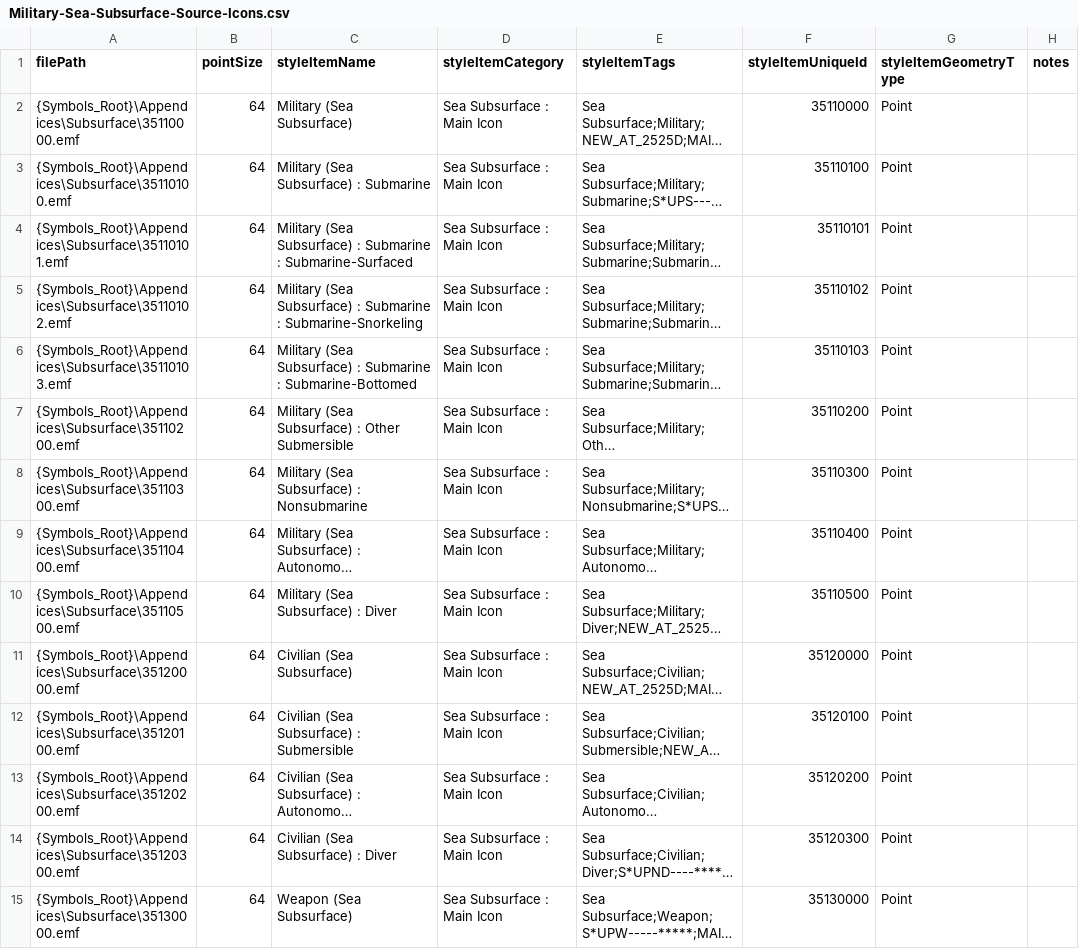
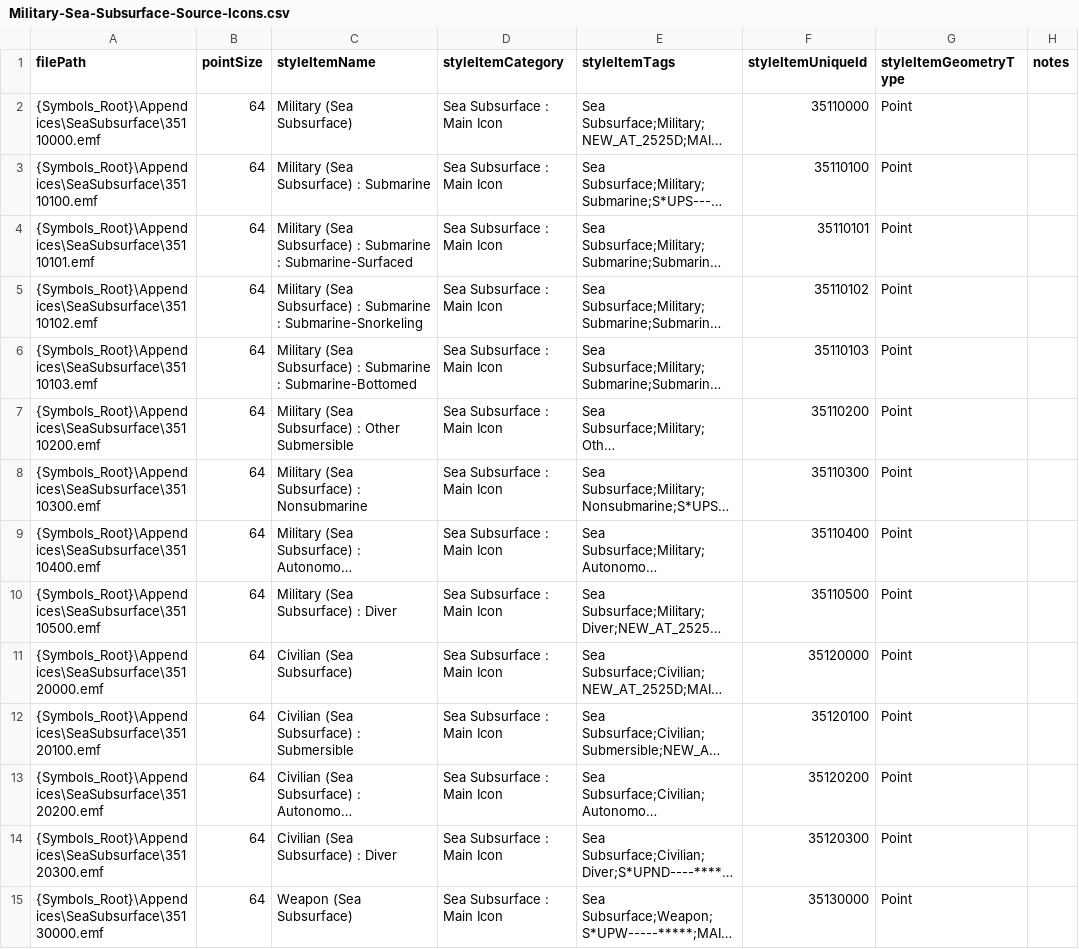
Before and after one commit to Esri/joint-military-symbology-xml, a CSV file: samples/imagefile_name_category_tags/Military-Sea-Subsurface-Source-Icons.csv, drawn as a sheet; only a part is shown; long unchanged cells end in …; the diff covers the shown part only; the diff names each change by its address in the sheet, - before the commit and + after, or states it on an @@ line.

```diff
--- a/samples/imagefile_name_category_tags/Military-Sea-Subsurface-Source-Icons.csv
+++ b/samples/imagefile_name_category_tags/Military-Sea-Subsurface-Source-Icons.csv
-A2 (filePath): {Symbols_Root}\Appendices\Subsurface\35110000.emf
+A2 (filePath): {Symbols_Root}\Appendices\SeaSubsurface\35110000.emf
-A3 (filePath): {Symbols_Root}\Appendices\Subsurface\35110100.emf
+A3 (filePath): {Symbols_Root}\Appendices\SeaSubsurface\35110100.emf
-A4 (filePath): {Symbols_Root}\Appendices\Subsurface\35110101.emf
+A4 (filePath): {Symbols_Root}\Appendices\SeaSubsurface\35110101.emf
-A5 (filePath): {Symbols_Root}\Appendices\Subsurface\35110102.emf
+A5 (filePath): {Symbols_Root}\Appendices\SeaSubsurface\35110102.emf
-A6 (filePath): {Symbols_Root}\Appendices\Subsurface\35110103.emf
+A6 (filePath): {Symbols_Root}\Appendices\SeaSubsurface\35110103.emf
-A7 (filePath): {Symbols_Root}\Appendices\Subsurface\35110200.emf
+A7 (filePath): {Symbols_Root}\Appendices\SeaSubsurface\35110200.emf
-A8 (filePath): {Symbols_Root}\Appendices\Subsurface\35110300.emf
+A8 (filePath): {Symbols_Root}\Appendices\SeaSubsurface\35110300.emf
-A9 (filePath): {Symbols_Root}\Appendices\Subsurface\35110400.emf
+A9 (filePath): {Symbols_Root}\Appendices\SeaSubsurface\35110400.emf
-A10 (filePath): {Symbols_Root}\Appendices\Subsurface\35110500.emf
+A10 (filePath): {Symbols_Root}\Appendices\SeaSubsurface\35110500.emf
-A11 (filePath): {Symbols_Root}\Appendices\Subsurface\35120000.emf
+A11 (filePath): {Symbols_Root}\Appendices\SeaSubsurface\35120000.emf
-A12 (filePath): {Symbols_Root}\Appendices\Subsurface\35120100.emf
+A12 (filePath): {Symbols_Root}\Appendices\SeaSubsurface\35120100.emf
-A13 (filePath): {Symbols_Root}\Appendices\Subsurface\35120200.emf
+A13 (filePath): {Symbols_Root}\Appendices\SeaSubsurface\35120200.emf
-A14 (filePath): {Symbols_Root}\Appendices\Subsurface\35120300.emf
+A14 (filePath): {Symbols_Root}\Appendices\SeaSubsurface\35120300.emf
-A15 (filePath): {Symbols_Root}\Appendices\Subsurface\35130000.emf
+A15 (filePath): {Symbols_Root}\Appendices\SeaSubsurface\35130000.emf
```
Also changed, not shown: 104 edited cells elsewhere in this file, samples/imagefile_name_category_tags/Military-Land-Unit-Source-Icons.csv, samples/legacy_support/LegacyMappingTableCtoD.csv, 11 other files.
